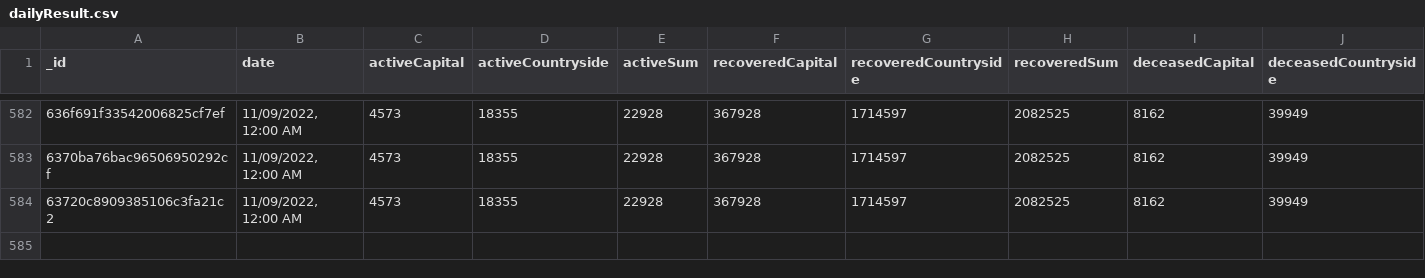
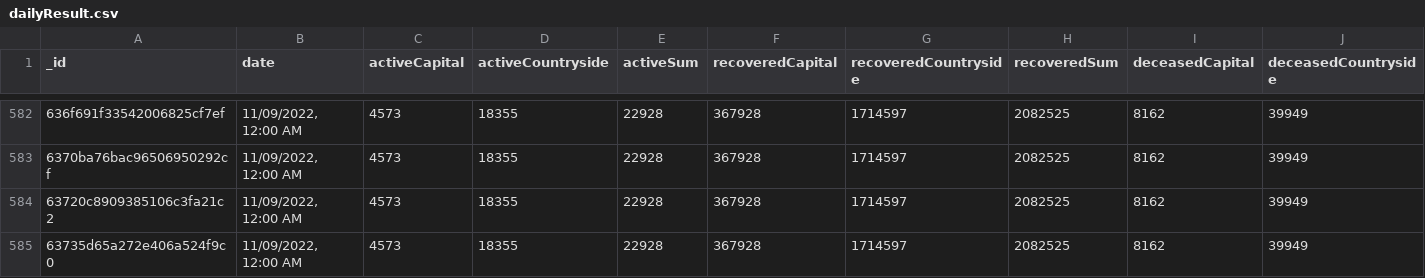
Before and after one commit to theDavidBarton/koronavirus.gov.hu-scraper, a CSV file: dailyResult.csv, drawn as a sheet; only a part is shown, gaps mark what is left out; rows hold the shown columns only; the diff names each change by its address in the sheet, - before the commit and + after, or states it on an @@ line.

Commit message:
feat(data): update data 2022-11-15

```diff
--- a/dailyResult.csv
+++ b/dailyResult.csv
+row 585: 63735d65a272e406a524f9c0 | 11/09/2022, 12:00 AM | 4573 | 18355 | 22928 | 367928 | 1714597 | 2082525 | 8162 | 39949
```
Also changed, not shown: 3 other files.
